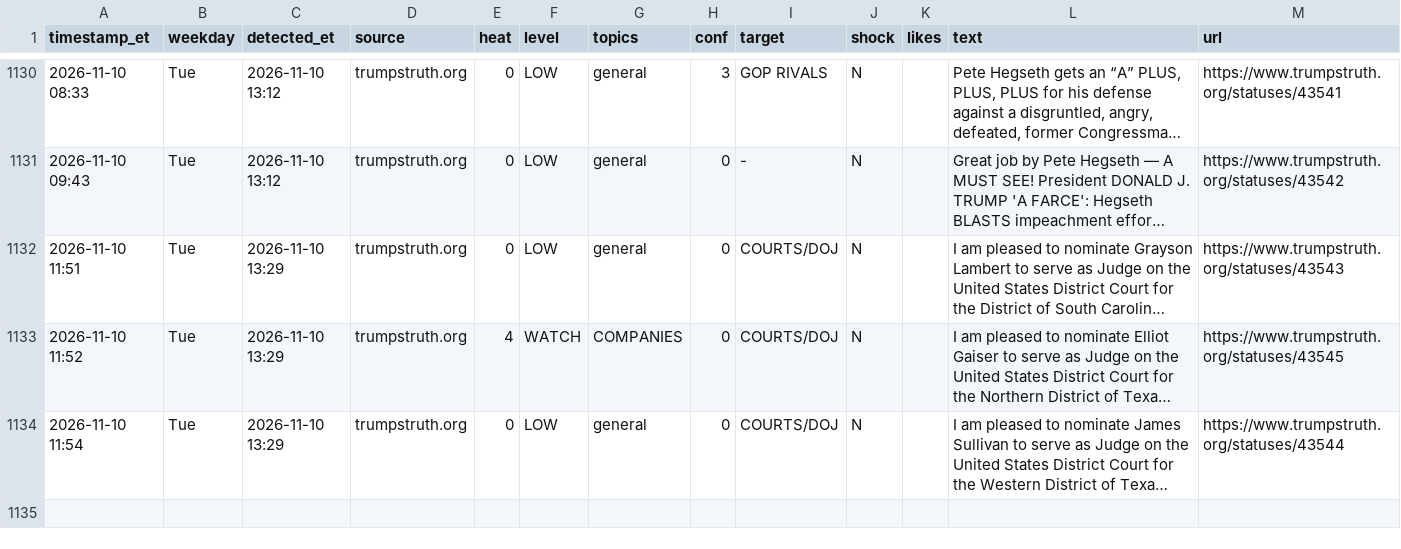
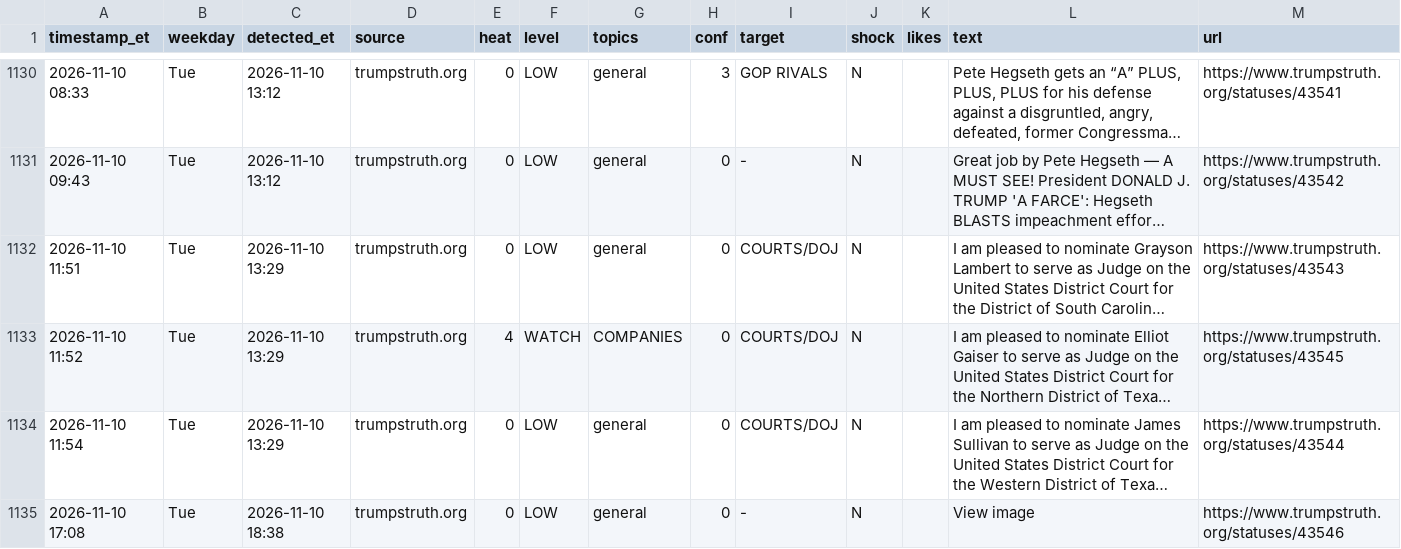
Before and after one commit to dlarimore/trump-post-watch, a CSV file: alert_log.csv, drawn as a sheet; only a part is shown, gaps mark what is left out; long unchanged cells end in …; the diff names each change by its address in the sheet, - before the commit and + after, or states it on an @@ line.

```diff
--- a/alert_log.csv
+++ b/alert_log.csv
+row 1135: 2026-11-10 17:08 | Tue | 2026-11-10 18:38 | trumpstruth.org | 0 | LOW | general | 0 | - | N |  | View image | https://www.trumpstruth.org/statuses/43546
```
Also changed, not shown: 1 other file.
